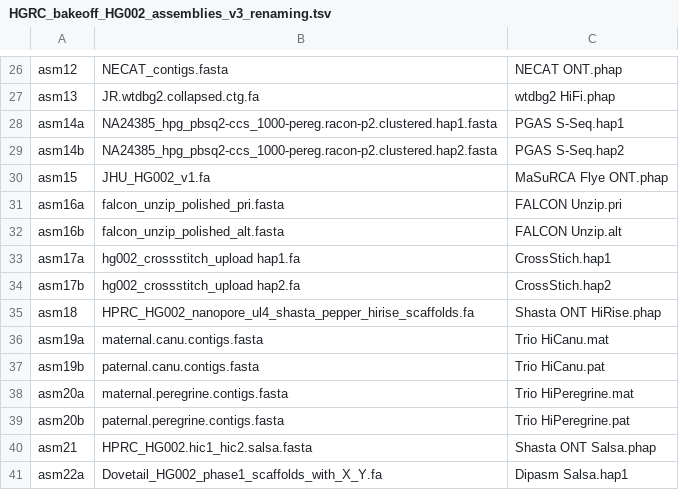
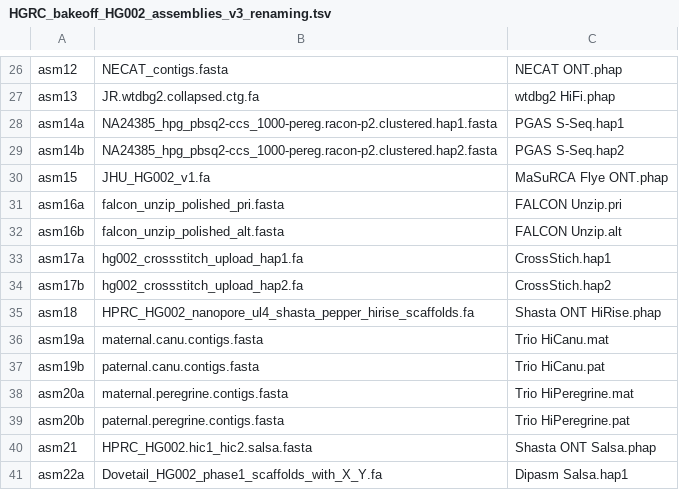
Before and after one commit to AndreaGuarracino/HG002_assemblies_assessment, a TSV file: data/HGRC_bakeoff_HG002_assemblies_v3_renaming.tsv, drawn as a sheet; only a part is shown, gaps mark what is left out.

Commit message:
typos; skip the first line

```diff
--- a/data/HGRC_bakeoff_HG002_assemblies_v3_renaming.tsv
+++ b/data/HGRC_bakeoff_HG002_assemblies_v3_renaming.tsv
@@ -32,4 +32,4 @@
 "asm16b"	"falcon_unzip_polished_alt.fasta"	"FALCON Unzip.alt"
-"asm17a"	"hg002_crossstitch_upload hap1.fa"	"CrossStich.hap1"
-"asm17b"	"hg002_crossstitch_upload hap2.fa"	"CrossStich.hap2"
+"asm17a"	"hg002_crossstitch_upload_hap1.fa"	"CrossStich.hap1"
+"asm17b"	"hg002_crossstitch_upload_hap2.fa"	"CrossStich.hap2"
 "asm18"	"HPRC_HG002_nanopore_ul4_shasta_pepper_hirise_scaffolds.fa"	"Shasta ONT HiRise.phap"
```
Also changed, not shown: 1 other file.
